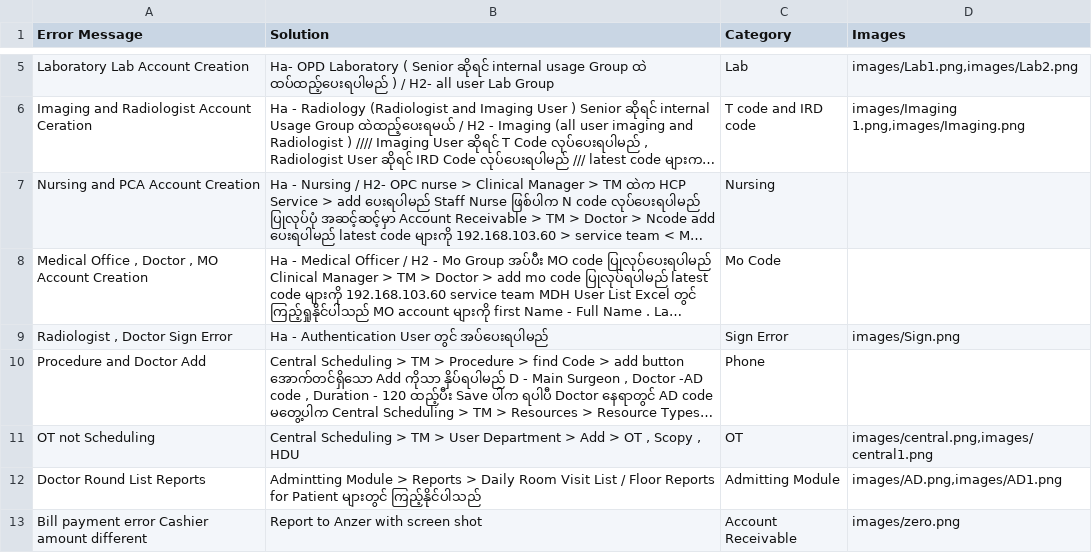
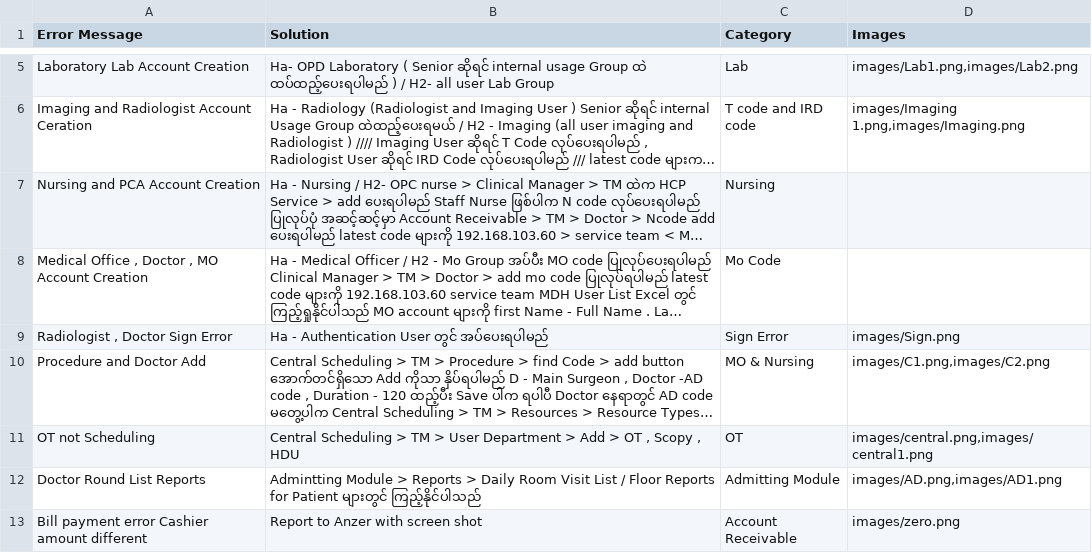
Before and after one commit to zawzawlinn/EMR_Solver-, a CSV file: emr_data.csv, drawn as a sheet; only a part is shown, gaps mark what is left out; long unchanged cells end in …; the diff names each change by its address in the sheet, - before the commit and + after, or states it on an @@ line.

Commit message:
Add new error messages and solutions to emr_data.csv

```diff
--- a/emr_data.csv
+++ b/emr_data.csv
-C10 (Category): Phone
+C10 (Category): MO & Nursing
-D10 (Images): (empty)
+D10 (Images): images/C1.png,images/C2.png
```
